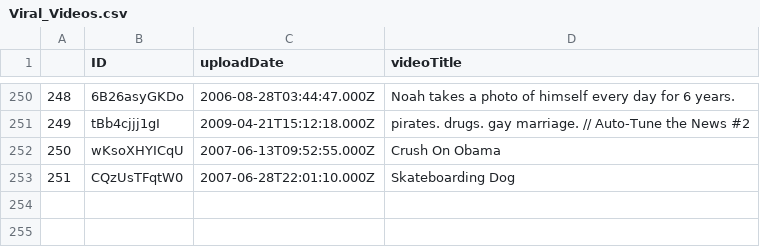
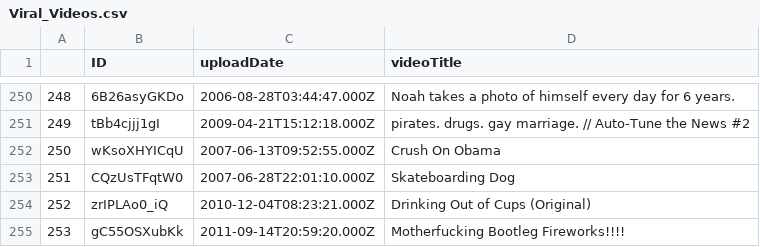
Before and after one commit to AndrewTruett/datasets, a CSV file: Viral_Videos.csv, drawn as a sheet; only a part is shown, gaps mark what is left out.

Commit message:
Add files via upload

```diff
--- a/Viral_Videos.csv
+++ b/Viral_Videos.csv
@@ -253 +253,3 @@
 251,CQzUsTFqtW0,2007-06-28T22:01:10.000Z,Skateboarding Dog
+252,zrIPLAo0_iQ,2010-12-04T08:23:21.000Z,Drinking Out of Cups (Original)
+253,gC55OSXubKk,2011-09-14T20:59:20.000Z,Motherfucking Bootleg Fireworks!!!!
```
